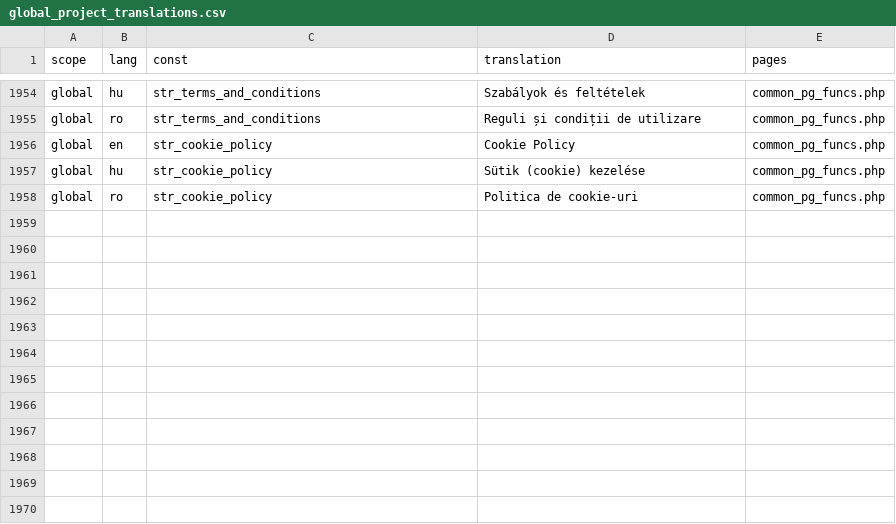
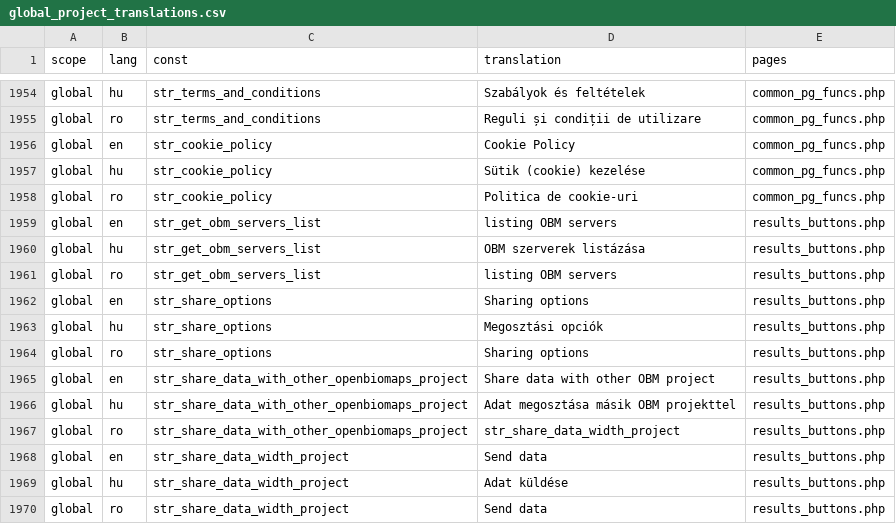
Before and after one commit to OpenBioMaps/translations, a CSV file: global_project_translations.csv, drawn as a sheet; only a part is shown, gaps mark what is left out.

Commit message:
Update global_project_translations.csv

```diff
--- a/global_project_translations.csv
+++ b/global_project_translations.csv
@@ -1958 +1958,13 @@
 "global","ro","str_cookie_policy","Politica de cookie-uri","common_pg_funcs.php"
+"global","en","str_get_obm_servers_list","listing OBM servers","results_buttons.php"
+"global","hu","str_get_obm_servers_list","OBM szerverek listázása","results_buttons.php"
+"global","ro","str_get_obm_servers_list","listing OBM servers","results_buttons.php"
+"global","en","str_share_options","Sharing options","results_buttons.php"
+"global","hu","str_share_options","Megosztási opciók","results_buttons.php"
+"global","ro","str_share_options","Sharing options","results_buttons.php"
+"global","en","str_share_data_with_other_openbiomaps_project","Share data with other OBM project","results_buttons.php"
+"global","hu","str_share_data_with_other_openbiomaps_project","Adat megosztása másik OBM projekttel","results_buttons.php"
+"global","ro","str_share_data_with_other_openbiomaps_project","str_share_data_width_project","results_buttons.php"
+"global","en","str_share_data_width_project","Send data","results_buttons.php"
+"global","hu","str_share_data_width_project","Adat küldése","results_buttons.php"
+"global","ro","str_share_data_width_project","Send data","results_buttons.php"
```
